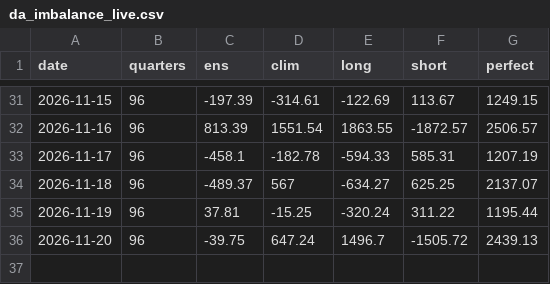
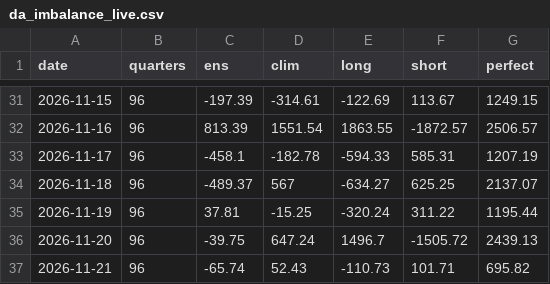
Before and after one commit to jacobazu/dk1-imbalance-forecasting, a CSV file: results/da_imbalance_live.csv, drawn as a sheet; only a part is shown, gaps mark what is left out; the diff names each change by its address in the sheet, - before the commit and + after, or states it on an @@ line.

```diff
--- a/results/da_imbalance_live.csv
+++ b/results/da_imbalance_live.csv
+row 37: 2026-11-21 | 96 | -65.74 | 52.43 | -110.73 | 101.71 | 695.82
```
